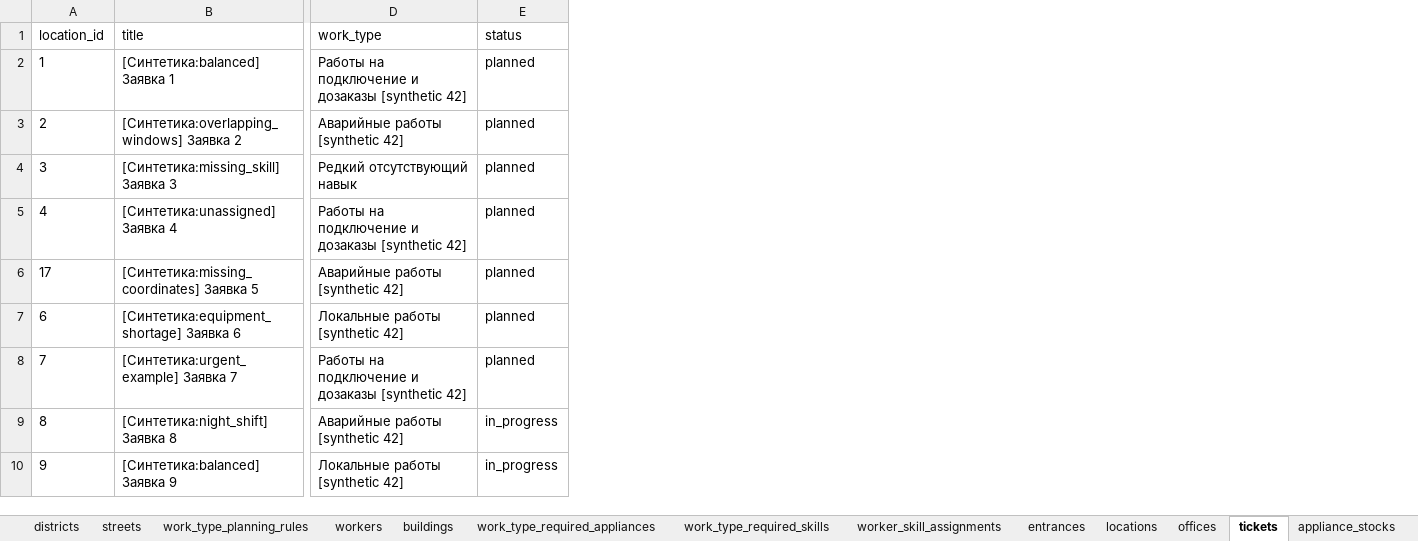
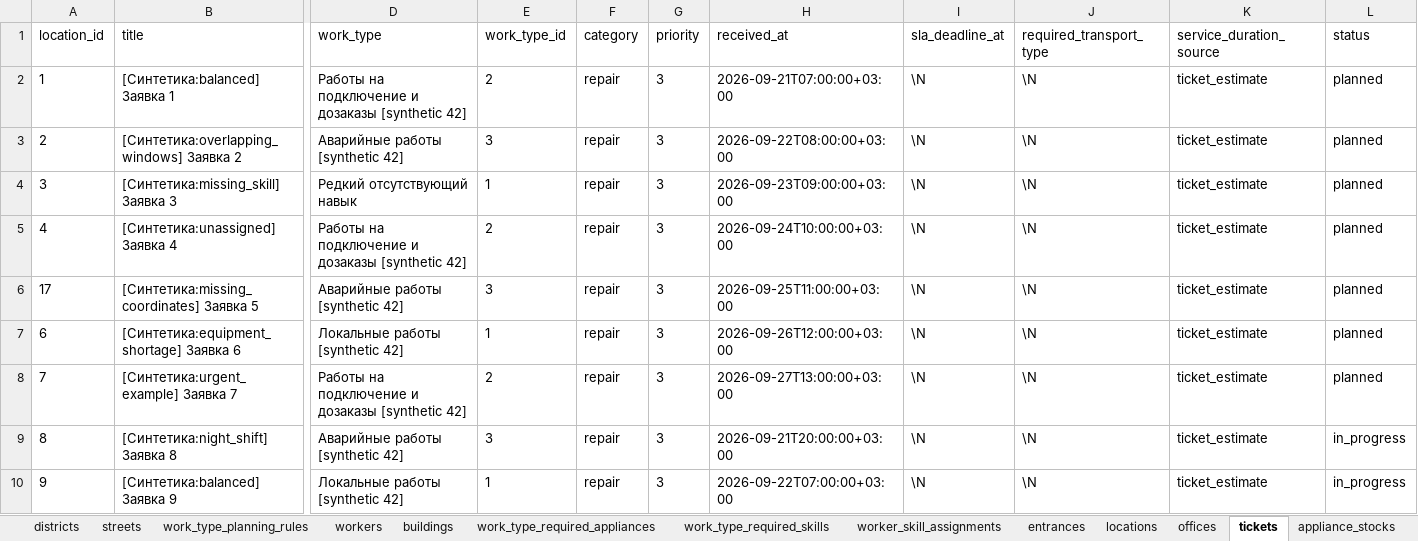
Before and after one commit to kiryshahaha/beeline-business, an Excel workbook: data/synthetic/standard/dataset.xlsx, sheet tickets, drawn as a sheet; only a part is shown, gaps mark what is left out; values as stored, in another font and other column widths than the file's, no borders; the diff names each change by its address in the sheet, - before the commit and + after, or states it on an @@ line.

Commit message:
fix: synthetic datasets generator fix

```diff
--- a/data/synthetic/standard/dataset.xlsx (sheet tickets)
+++ b/data/synthetic/standard/dataset.xlsx (sheet tickets)
+column E (work_type_id), rows 2-10: 2 | 3 | 1 | 2 | 3 | 1 | 2 | 3 | 1
+column F (category), rows 2-10: all repair
+column G (priority), rows 2-10: all 3
+column H (received_at), rows 2-10: 2026-09-21T07:00:00+03:00 | 2026-09-22T08:00:00+03:00 | 2026-09-23T09:00:00+03:00 | 2026-09-24T10:00:00+03:00 | 2026-09-25T11:00:00+03:00 | 2026-09-26T12:00:00+03:00 | 2026-09-27T13:00:00+03:00 | 2026-09-21T20:00:00+03:00 | 2026-09-22T07:00:00+03:00
+column I (sla_deadline_at), rows 2-10: all \N
+column J (required_transport_type), rows 2-10: all \N
+column K (service_duration_source), rows 2-10: all ticket_estimate
```
Also changed, not shown: sheet work_types, data/planning/mixed.xlsx, data/planning/night.xlsx, 21 other files.
